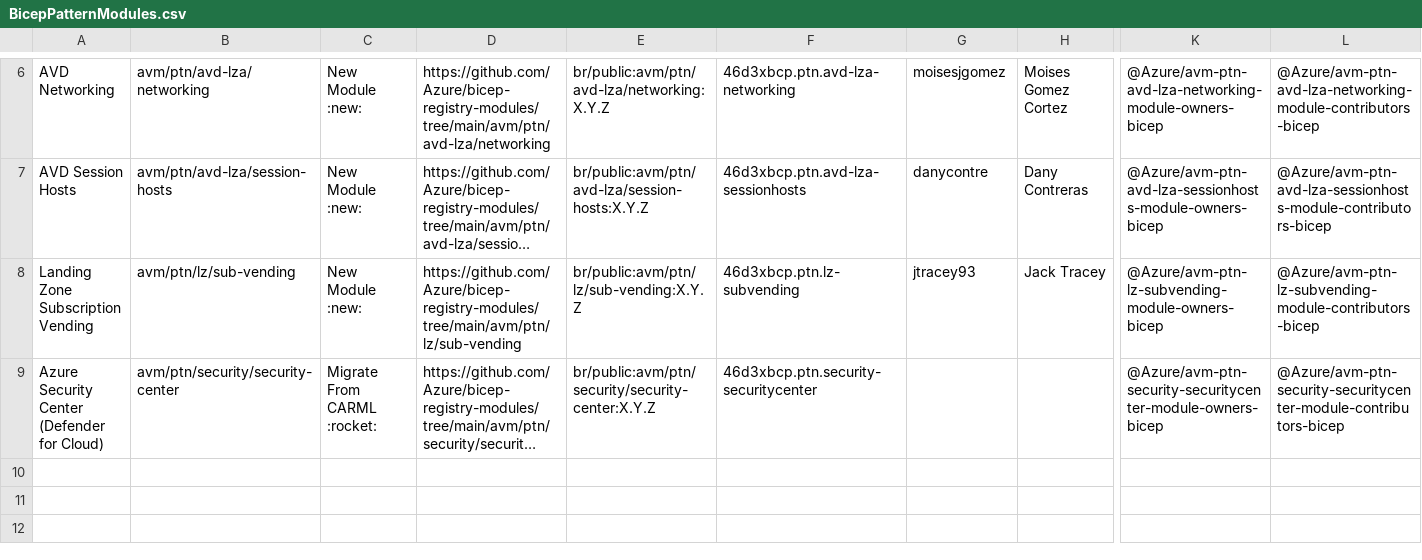
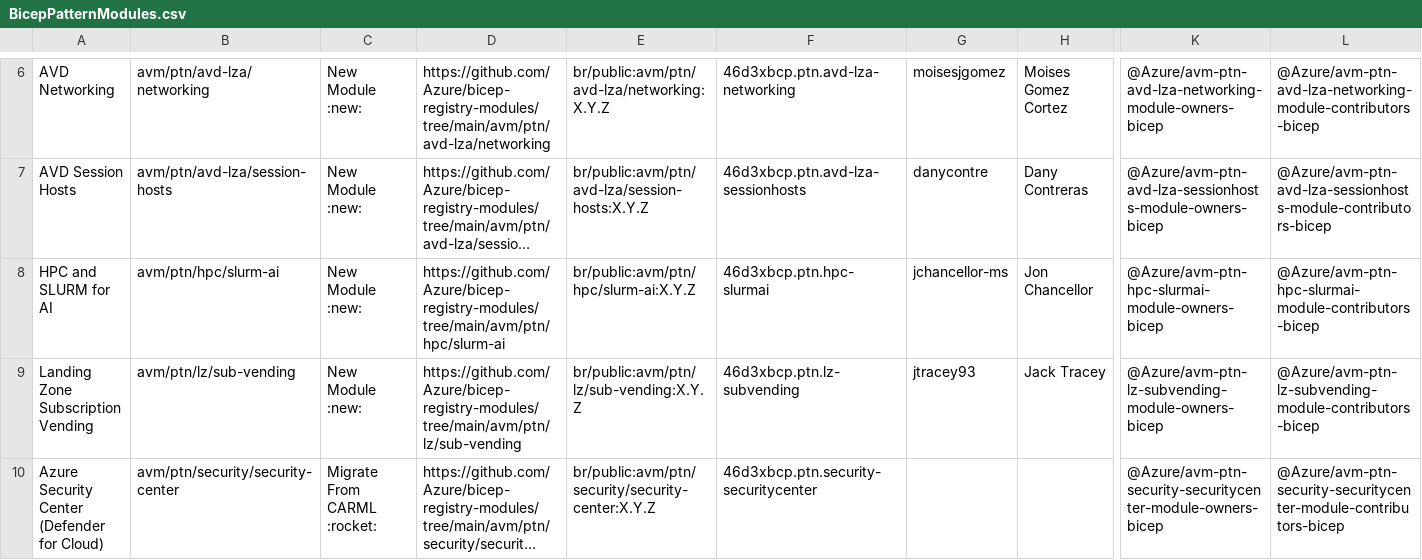
Before and after one commit to Azure/Azure-Verified-Modules, a CSV file: docs/static/module-indexes/BicepPatternModules.csv, drawn as a sheet; only a part is shown, gaps mark what is left out; long unchanged cells end in …; rows hold the shown columns only; the diff names each change by its address in the sheet, - before the commit and + after, or states it on an @@ line.

```diff
--- a/docs/static/module-indexes/BicepPatternModules.csv
+++ b/docs/static/module-indexes/BicepPatternModules.csv
+row 8: HPC and SLURM for AI | avm/ptn/hpc/slurm-ai | New Module :new: | https://github.com/Azure/bicep-registry-modules/tree/main/avm/ptn/hpc/slurm-ai | br/public:avm/ptn/hpc/slurm-ai:X.Y.Z | 46d3xbcp.ptn.hpc-slurmai | jchancellor-ms | Jon Chancellor | @Azure/avm-ptn-hpc-slurmai-module-owners-bicep | @Azure/avm-ptn-hpc-slurmai-module-contributors-bicep
```
Also changed, not shown: docs/static/module-indexes/BicepResourceModules.csv.
